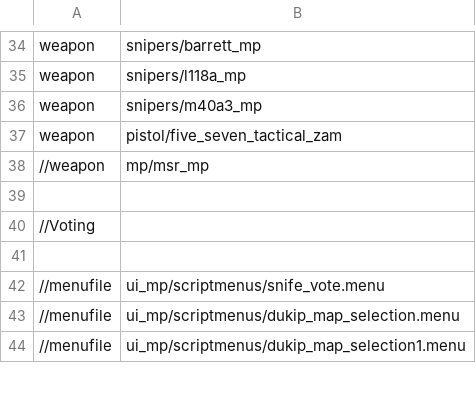
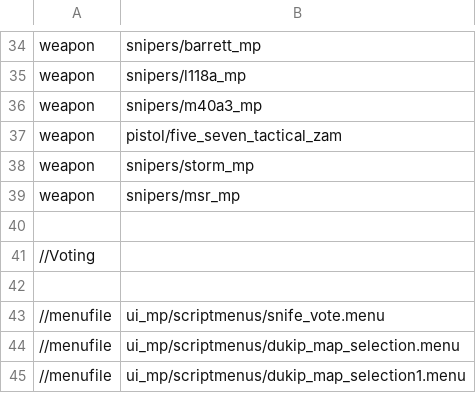
Before and after one commit to Classixz/bo1-snife, a CSV file: mod.csv, drawn as a sheet; only a part is shown, gaps mark what is left out; removed rows and columns are numbered as before the commit, all else as after; the diff names each change by its address in the sheet, - before the commit and + after, or states it on an @@ line.

Commit message:
finished adding storm and mod

```diff
--- a/mod.csv
+++ b/mod.csv
-row 38: //weapon | mp/msr_mp
+row 38: weapon | snipers/storm_mp
+row 39: weapon | snipers/msr_mp
```
Also changed, not shown: 6 other files.
